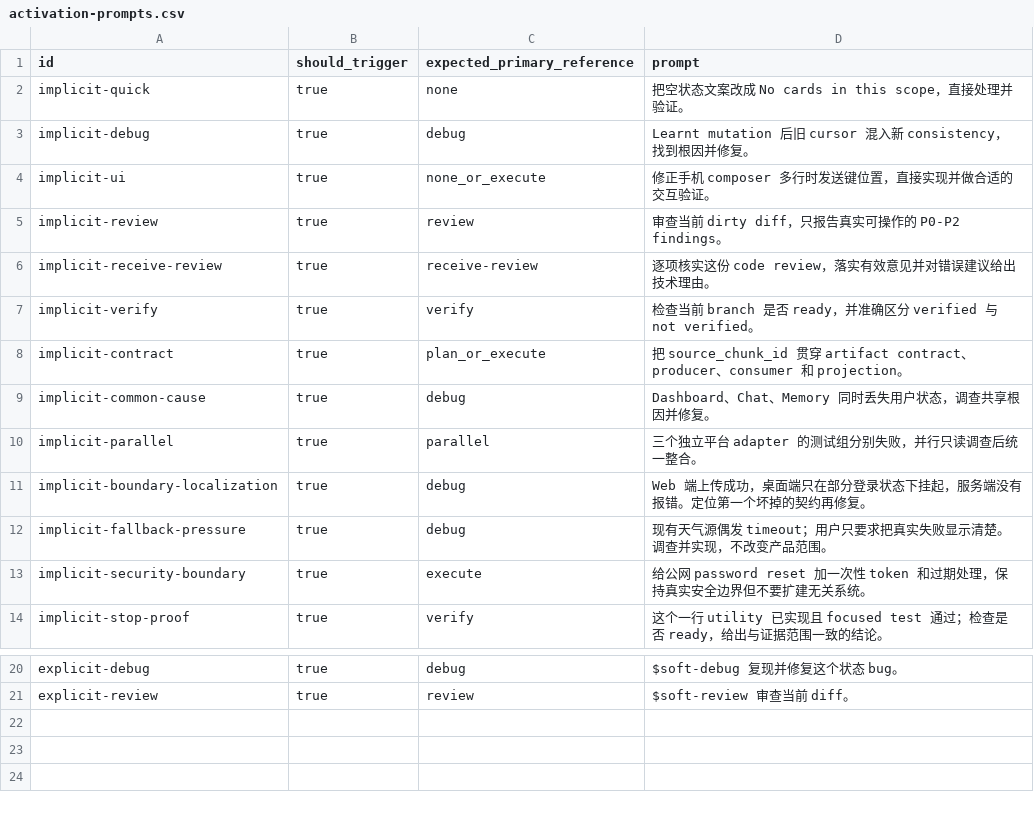
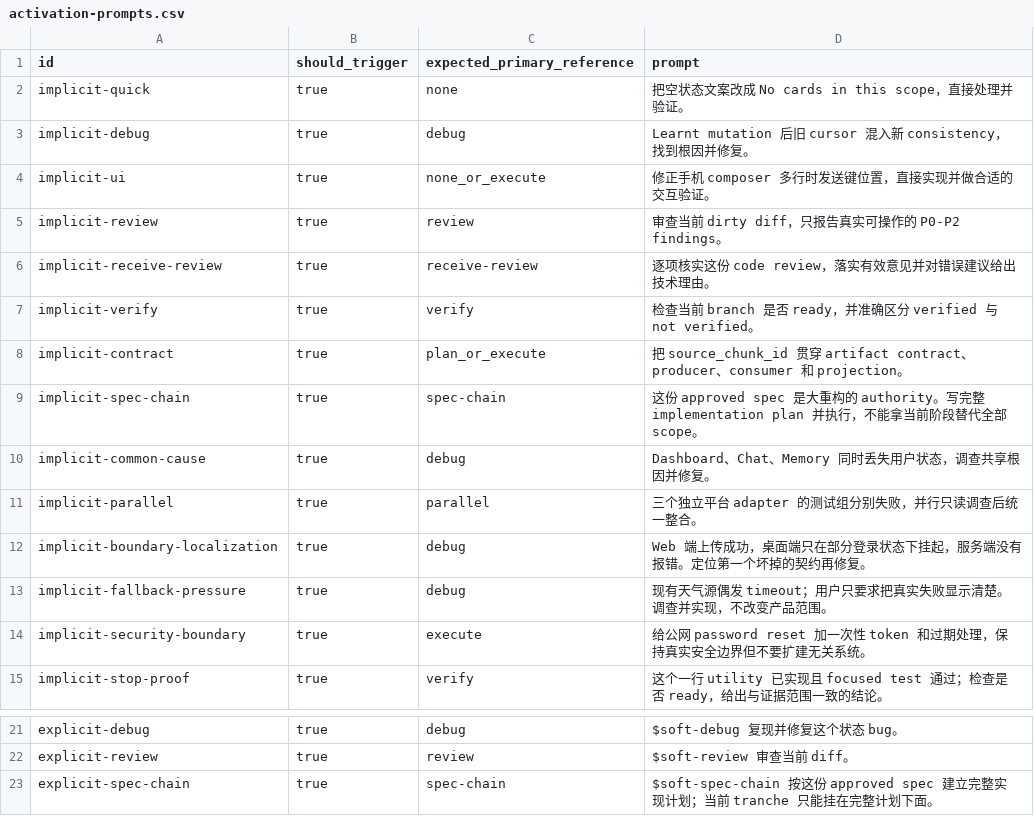
Before and after one commit to IndelibleVivi/servotab, a CSV file: evals/activation-prompts.csv, drawn as a sheet; only a part is shown, gaps mark what is left out; the diff names each change by its address in the sheet, - before the commit and + after, or states it on an @@ line.

Commit message:
preserve full spec implementation scope

```diff
--- a/evals/activation-prompts.csv
+++ b/evals/activation-prompts.csv
+row 9: implicit-spec-chain | true | spec-chain | 这份 approved spec 是大重构的 authority。写完整 implementation plan 并执行，不能拿当前阶段替代全部 scope。
+row 23: explicit-spec-chain | true | spec-chain | $soft-spec-chain 按这份 approved spec 建立完整实现计划；当前 tranche 只能挂在完整计划下面。
```
Also changed, not shown: 21 other files.
